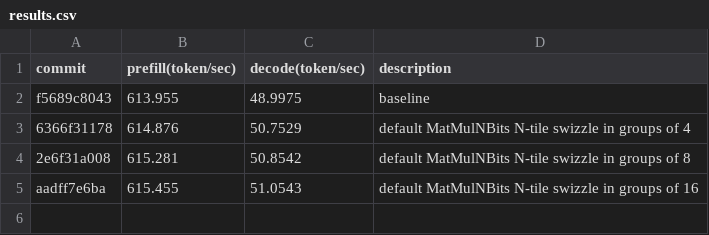
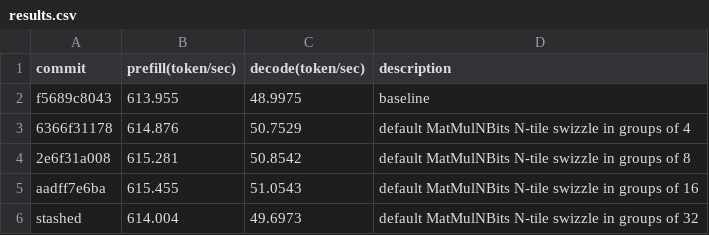
Before and after one commit to crvineeth97/onnxruntime, a CSV file: results.csv, drawn as a sheet.

```diff
--- a/results.csv
+++ b/results.csv
@@ -5 +5,2 @@ f5689c8043,613.955,48.9975,baseline
 aadff7e6ba,615.455,51.0543,default MatMulNBits N-tile swizzle in groups of 16
+stashed,614.004,49.6973,default MatMulNBits N-tile swizzle in groups of 32
```
Also changed, not shown: 1 other file.
